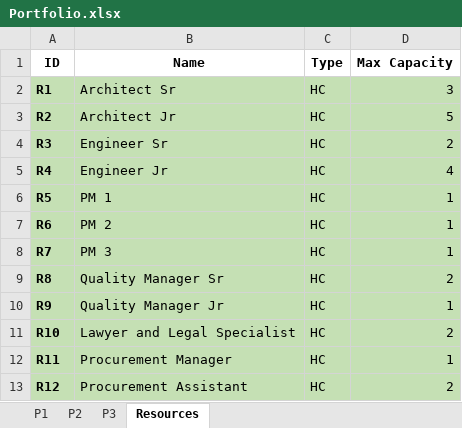
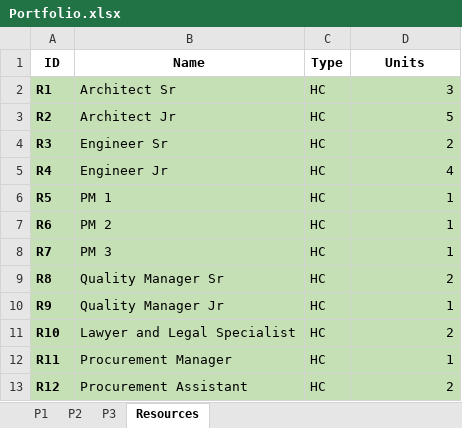
Before and after one commit to marcbara/PortfolioAlgorithm, an Excel workbook: inputs/Portfolio.xlsx, sheet Resources, drawn as a sheet; values as stored, in another font and other column widths than the file's, no borders; the diff names each change by its address in the sheet, - before the commit and + after, or states it on an @@ line.

```diff
--- a/inputs/Portfolio.xlsx (sheet Resources)
+++ b/inputs/Portfolio.xlsx (sheet Resources)
-D1: Max Capacity
+D1: Units
```
Also changed, not shown: sheet P2, 7 other files.
